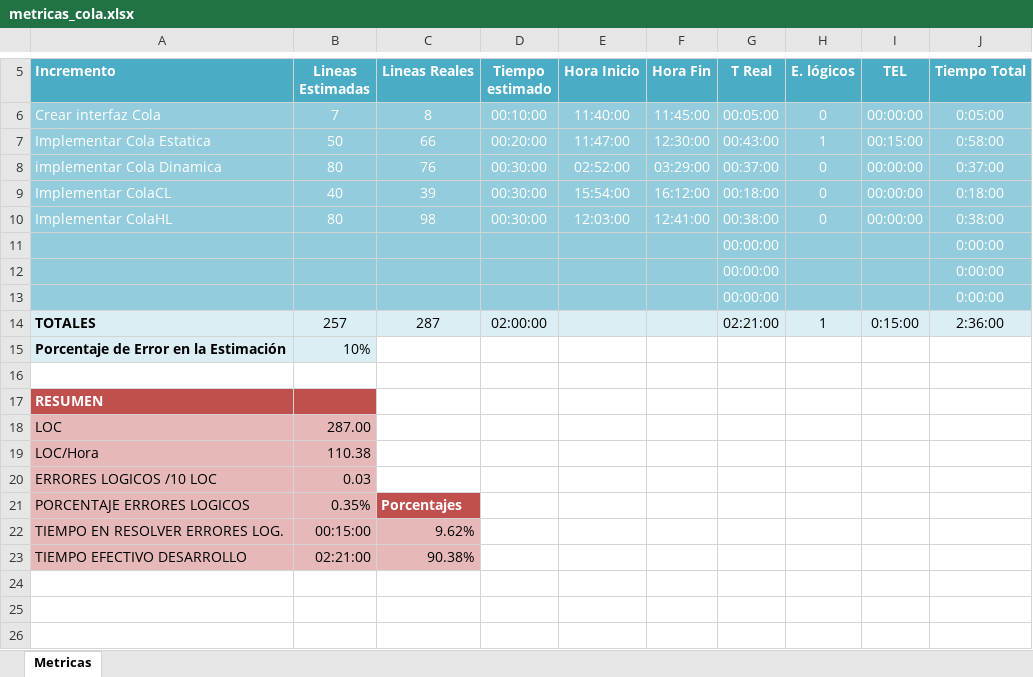
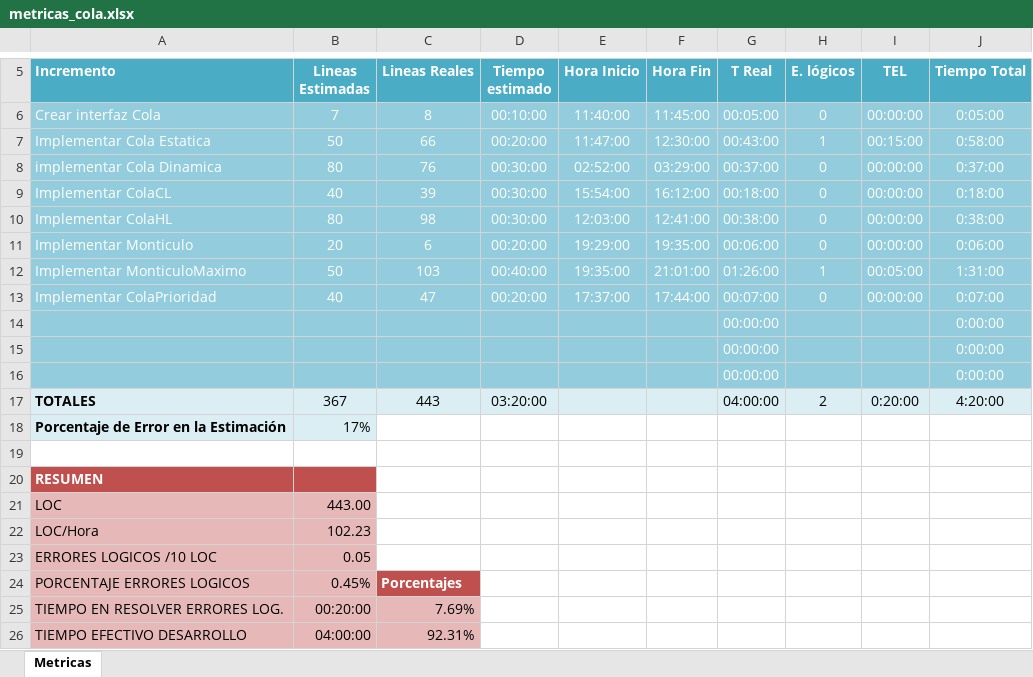
Before and after one commit to admcp/programacion-3-unlam-2013-1c, an Excel workbook: practica2/trunk/TDAs/doc/metricas/metricas_cola.xlsx, sheet Metricas, drawn as a sheet; only a part is shown, gaps mark what is left out; values as stored, in another font and other column widths than the file's, no borders; charts and pictures not drawn; addresses are those after the commit; the diff names each change by its address in the sheet, - before the commit and + after, or states it on an @@ line.

Commit message:
Agregado Monticulo, MonticuloMaximo y ColaPrioridad. Actualizadas las métricas. Actualizado el diagrama UML. Agregados contenedores para tests.

```diff
--- a/practica2/trunk/TDAs/doc/metricas/metricas_cola.xlsx (sheet Metricas)
+++ b/practica2/trunk/TDAs/doc/metricas/metricas_cola.xlsx (sheet Metricas)
+row 11: Implementar Monticulo | 20 | 6 | 00:20:00 | 19:29:00 | 19:35:00 | 00:06:00 | 0 | 00:00:00 | 0:06:00
+row 12: Implementar MonticuloMaximo | 50 | 103 | 00:40:00 | 19:35:00 | 21:01:00 | 01:26:00 | 1 | 00:05:00 | 1:31:00
+row 13: Implementar ColaPrioridad | 40 | 47 | 00:20:00 | 17:37:00 | 17:44:00 | 00:07:00 | 0 | 00:00:00 | 0:07:00
-B17 (Lineas Estimadas): 257
+B17 (Lineas Estimadas): 367
-C17 (Lineas Reales): 287
+C17 (Lineas Reales): 443
-D17 (Tiempo estimado): 02:00:00
+D17 (Tiempo estimado): 03:20:00
-G17 (T Real): 02:21:00
+G17 (T Real): 04:00:00
-H17 (E. lógicos): 1
+H17 (E. lógicos): 2
-I17 (TEL): 0:15:00
+I17 (TEL): 0:20:00
-J17 (Tiempo Total): 2:36:00
+J17 (Tiempo Total): 4:20:00
-B18 (Lineas Estimadas): 10%
+B18 (Lineas Estimadas): 17%
-B21 (Lineas Estimadas): 287.00
+B21 (Lineas Estimadas): 443.00
-B22 (Lineas Estimadas): 110.38
+B22 (Lineas Estimadas): 102.23
-B23 (Lineas Estimadas): 0.03
+B23 (Lineas Estimadas): 0.05
-B24 (Lineas Estimadas): 0.35%
+B24 (Lineas Estimadas): 0.45%
-B25 (Lineas Estimadas): 00:15:00
+B25 (Lineas Estimadas): 00:20:00
-C25 (Lineas Reales): 9.62%
+C25 (Lineas Reales): 7.69%
-B26 (Lineas Estimadas): 02:21:00
+B26 (Lineas Estimadas): 04:00:00
-C26 (Lineas Reales): 90.38%
+C26 (Lineas Reales): 92.31%
```
Also changed, not shown: formulas that keep their value, charts or pictures, 8 other files.
